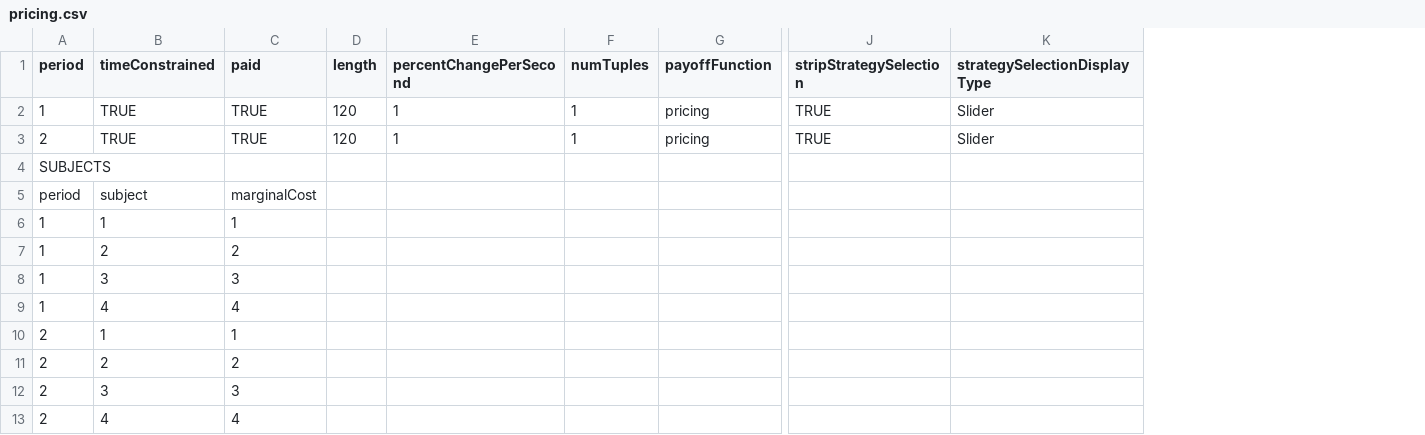
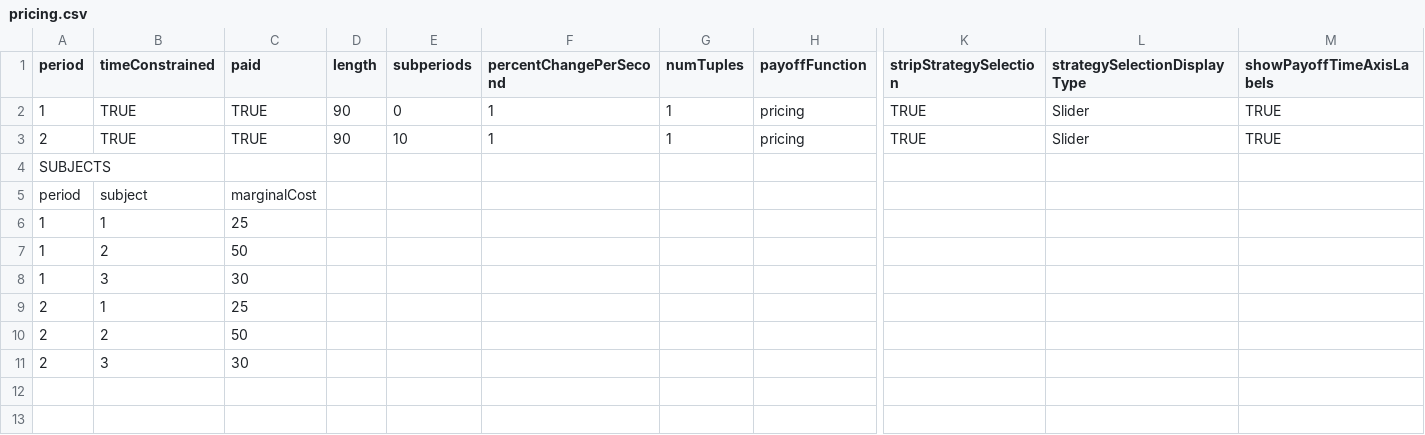
Before and after one commit to Leeps-Lab/ConG, a CSV file: configs/pricing.csv, drawn as a sheet; only a part is shown, gaps mark what is left out; removed rows and columns are numbered as before the commit, all else as after; rows hold the shown columns only; the diff names each change by its address in the sheet, - before the commit and + after, or states it on an @@ line.

```diff
--- a/configs/pricing.csv
+++ b/configs/pricing.csv
+column E (subperiods), rows 2-3: 0 | 10
+column M (showPayoffTimeAxisLabels), rows 2-3: TRUE | TRUE
-D2:D3 (length): 120
+D2:D3 (length): 90
-C6 (paid): 1
+C6 (paid): 25
-C7 (paid): 2
+C7 (paid): 50
-C8 (paid): 3
+C8 (paid): 30
-row 9: 1 | 4 | 4
-C9 (paid): 1
+C9 (paid): 25
-C10 (paid): 2
+C10 (paid): 50
-C11 (paid): 3
+C11 (paid): 30
-row 13: 2 | 4 | 4
```
Also changed, not shown: configs/rps.csv, 12 other files.
